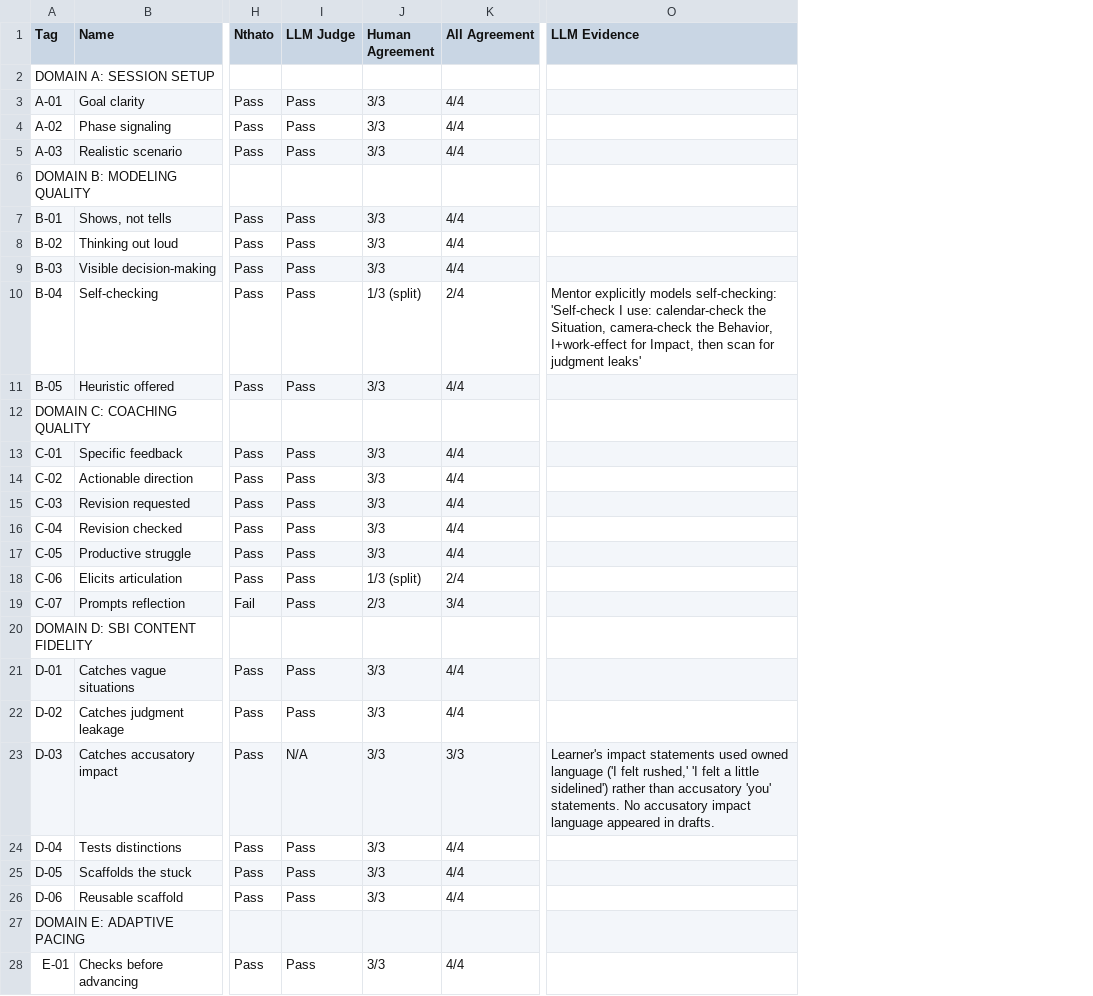
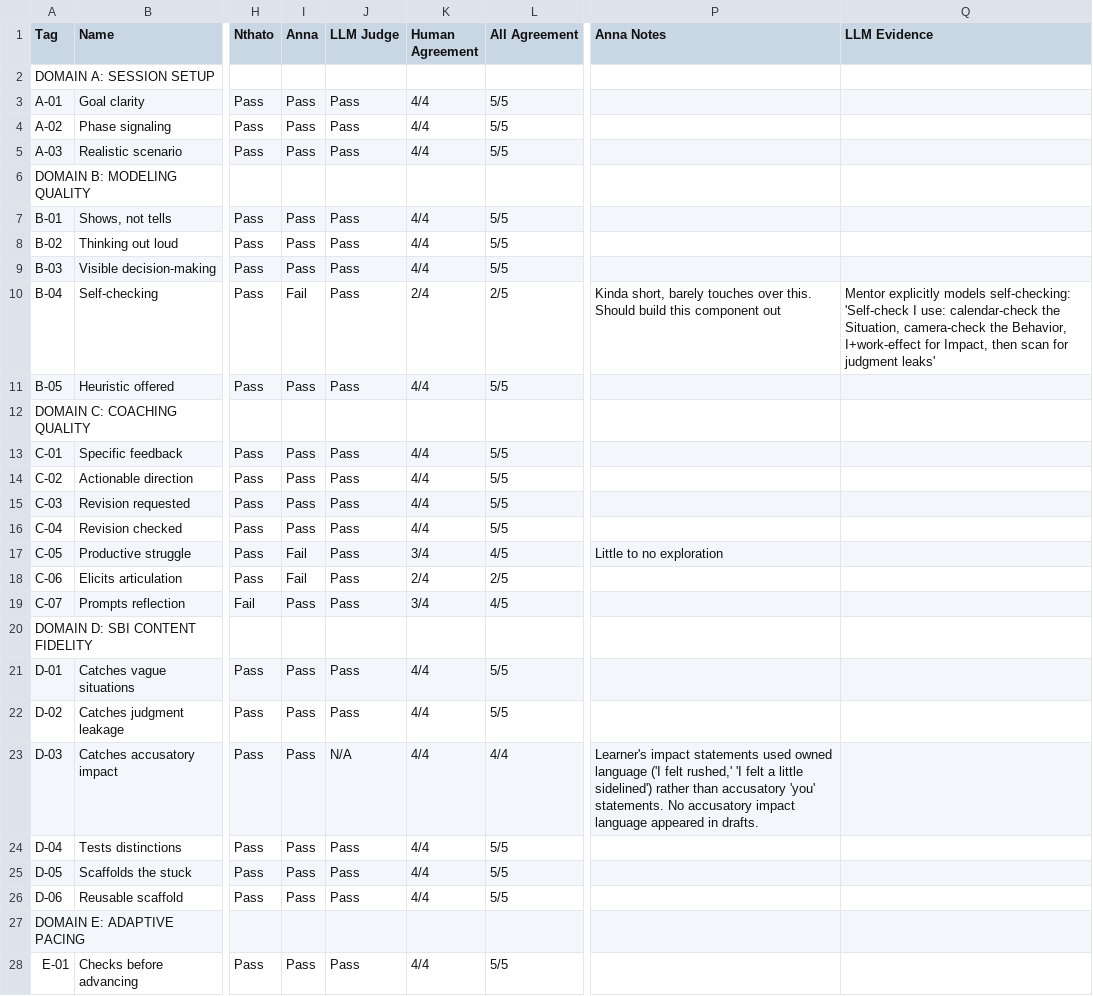
Before and after one commit to rkoblic/cognitive-apprenticeship-agent, a CSV file: eval_results/manual round 2 files/consolidated_scores_bailey.csv, drawn as a sheet; only a part is shown, gaps mark what is left out; addresses are those after the commit; the diff covers the shown part only; the diff names each change by its address in the sheet, - before the commit and + after, or states it on an @@ line.

```diff
--- a/eval_results/manual round 2 files/consolidated_scores_bailey.csv
+++ b/eval_results/manual round 2 files/consolidated_scores_bailey.csv
+column I (Anna), rows 3-28: Pass | Pass | Pass |  | Pass | Pass | Pass | Fail | Pass |  | Pass | Pass | Pass | Pass | Fail | Fail | Pass |  | Pass | Pass | Pass | Pass | Pass | Pass |  | Pass
+column P (Anna Notes), rows 10-23: Kinda short, barely touches over this. Should build this component out |  |  |  |  |  |  | Little to no exploration |  |  |  |  |  | Learner's impact statements used owned language ('I felt rushed,' 'I felt a little sidelined') rather than accusatory 'you' statements. No accusatory impact language appeared in drafts.
-K3:K5 (Human Agreement): 3/3
+K3:K5 (Human Agreement): 4/4
-L3:L5 (All Agreement): 4/4
+L3:L5 (All Agreement): 5/5
-K7:K9 (Human Agreement): 3/3
+K7:K9 (Human Agreement): 4/4
-L7:L9 (All Agreement): 4/4
+L7:L9 (All Agreement): 5/5
-K10 (Human Agreement): 1/3 (split)
+K10 (Human Agreement): 2/4
-L10 (All Agreement): 2/4
+L10 (All Agreement): 2/5
-K11 (Human Agreement): 3/3
+K11 (Human Agreement): 4/4
-L11 (All Agreement): 4/4
+L11 (All Agreement): 5/5
-K13:K16 (Human Agreement): 3/3
+K13:K16 (Human Agreement): 4/4
-L13:L16 (All Agreement): 4/4
+L13:L16 (All Agreement): 5/5
-K17 (Human Agreement): 3/3
+K17 (Human Agreement): 3/4
-L17 (All Agreement): 4/4
+L17 (All Agreement): 4/5
-K18 (Human Agreement): 1/3 (split)
+K18 (Human Agreement): 2/4
-L18 (All Agreement): 2/4
+L18 (All Agreement): 2/5
-K19 (Human Agreement): 2/3
+K19 (Human Agreement): 3/4
-L19 (All Agreement): 3/4
+L19 (All Agreement): 4/5
-K21:K26 (Human Agreement): 3/3
+K21:K26 (Human Agreement): 4/4
-L21:L22 (All Agreement): 4/4
+L21:L22 (All Agreement): 5/5
-L23 (All Agreement): 3/3
+L23 (All Agreement): 4/4
-Q23 (LLM Evidence): Learner's impact statements used owned language ('I felt rushed,' 'I felt a little sidelined') rather than accusatory 'you' statements. No accusatory impact language appeared in drafts.
+Q23 (LLM Evidence): (empty)
-L24:L26 (All Agreement): 4/4
+L24:L26 (All Agreement): 5/5
-K28 (Human Agreement): 3/3
+K28 (Human Agreement): 4/4
-L28 (All Agreement): 4/4
+L28 (All Agreement): 5/5
```
Also changed, not shown: 16 edited cells elsewhere in this file, eval_results/manual round 2 files/consolidated_scores.csv, eval_results/manual round 2 files/consolidated_scores_carlos.csv, 4 other files.
